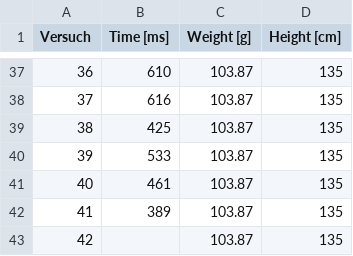
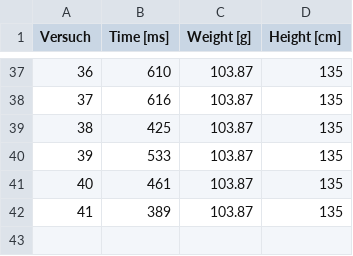
Before and after one commit to quiode/Schwerpunktfachwoche, a CSV file: data/data.csv, drawn as a sheet; only a part is shown, gaps mark what is left out.

```diff
--- a/data/data.csv
+++ b/data/data.csv
@@ -42,2 +42 @@ Versuch,Time [ms],Weight [g], Height [cm]
 41,389,103.87,135
-42,,103.87,135
```
Also changed, not shown: 1 other file.
